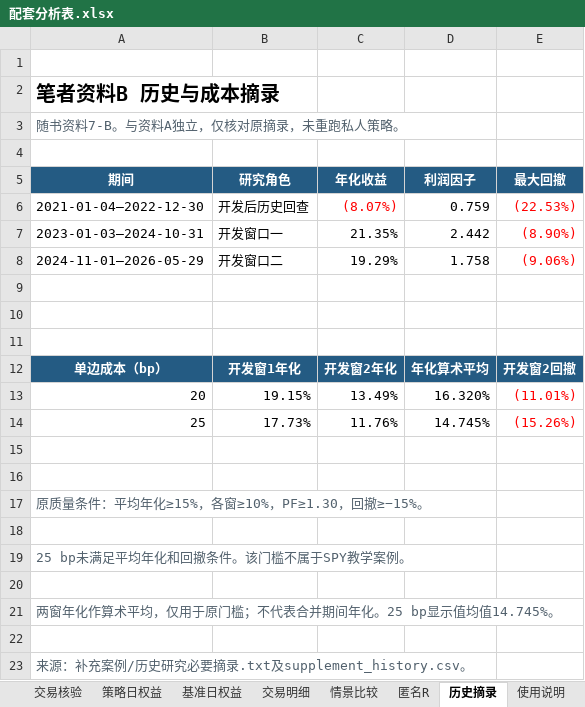
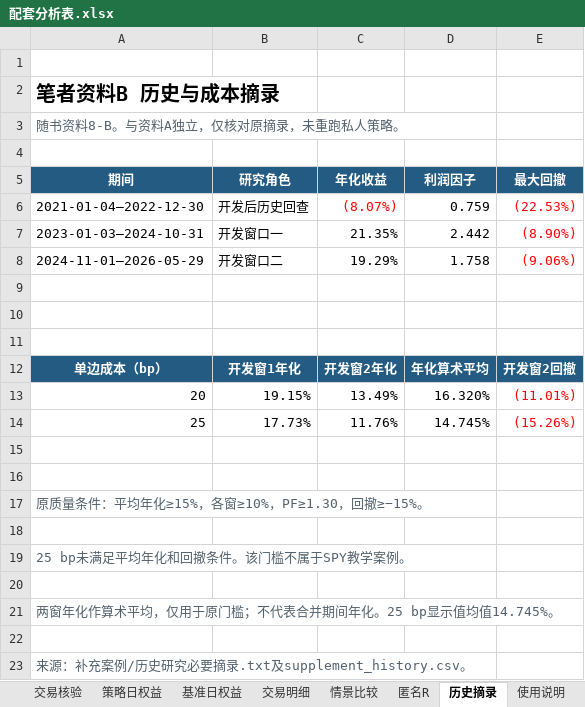
Before and after one commit to yryuerui-jpg/ai-backtest-chapter7, an Excel workbook: 配套分析表.xlsx, sheet 历史摘录, drawn as a sheet; values as stored, in another font and other column widths than the file's, no borders; the diff names each change by its address in the sheet, - before the commit and + after, or states it on an @@ line.

```diff
--- a/配套分析表.xlsx (sheet 历史摘录)
+++ b/配套分析表.xlsx (sheet 历史摘录)
-A3 (期间): 随书资料7-B。与资料A独立，仅核对原摘录，未重跑私人策略。
+A3 (期间): 随书资料8-B。与资料A独立，仅核对原摘录，未重跑私人策略。
```
Also changed, not shown: sheet 研究结论, sheet 匿名R, 7 other files.
